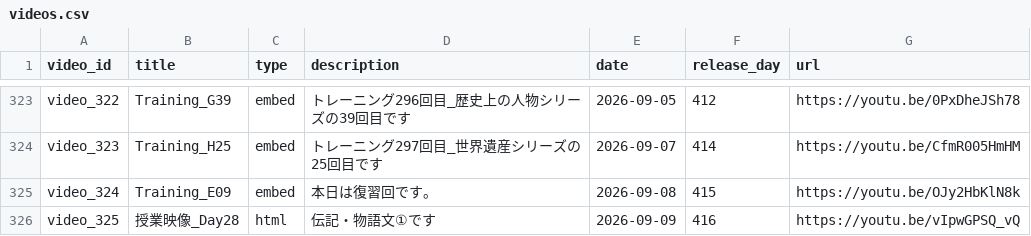
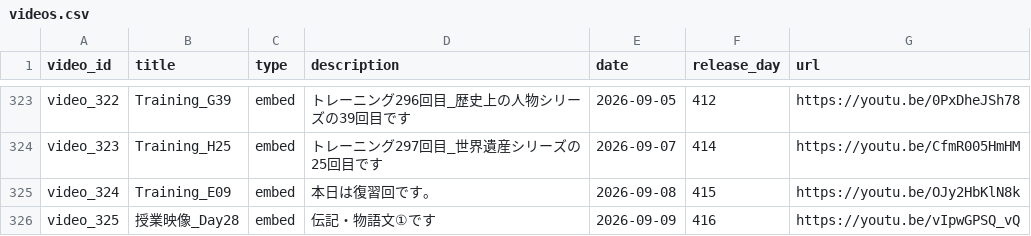
Before and after one commit to boost-ogawa/english-booster, a CSV file: videos.csv, drawn as a sheet; only a part is shown, gaps mark what is left out.

Commit message:
Auto-update videos.csv

```diff
--- a/videos.csv
+++ b/videos.csv
@@ -325,2 +325,2 @@ video_323,Training_H25,embed,トレーニング297回目_世界遺産シリー
 video_324,Training_E09,embed,本日は復習回です。,2026-09-08,415,https://youtu.be/OJy2HbKlN8k
-video_325,授業映像_Day28,html,伝記・物語文①です,2026-09-09,416,https://youtu.be/vIpwGPSQ_vQ
+video_325,授業映像_Day28,embed,伝記・物語文①です,2026-09-09,416,https://youtu.be/vIpwGPSQ_vQ
```
